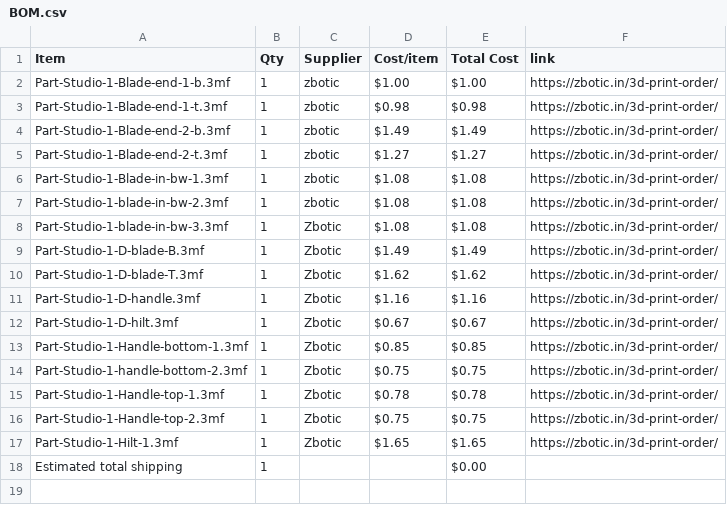
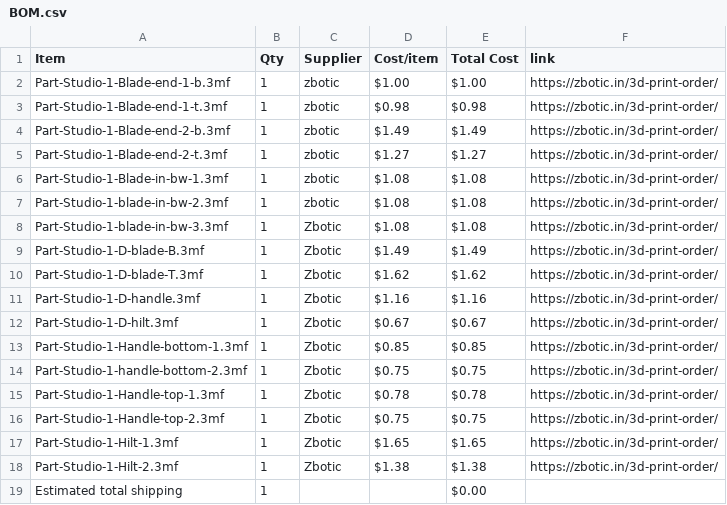
Before and after one commit to Devildoggy-debug/Red-Sword-Asmophel, a CSV file: BOM.csv, drawn as a sheet; the diff names each change by its address in the sheet, - before the commit and + after, or states it on an @@ line.

Commit message:
Sync Red Sword Asmophel from Half Life

```diff
--- a/BOM.csv
+++ b/BOM.csv
+row 18: Part-Studio-1-Hilt-2.3mf | 1 | Zbotic | $1.38 | $1.38 | https://zbotic.in/3d-print-order/
```
